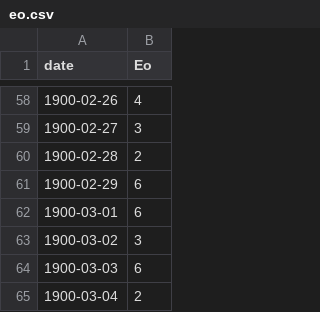
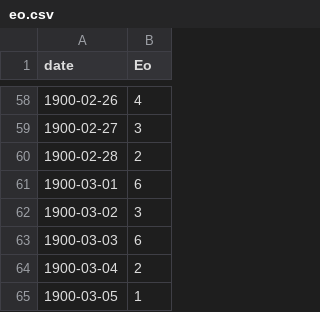
Before and after one commit to APSIMInitiative/ApsimX, a CSV file: Examples/Tutorials/eo.csv, drawn as a sheet; only a part is shown, gaps mark what is left out; the shorter side is filled out with more unchanged rows.

Commit message:
Another attempt to deal with dates

```diff
--- a/Examples/Tutorials/eo.csv
+++ b/Examples/Tutorials/eo.csv
@@ -60,3 +60,2 @@ date,Eo
 1900-02-28,2
-1900-02-29,6
 1900-03-01,6
```
Also changed, not shown: 1 other file.
